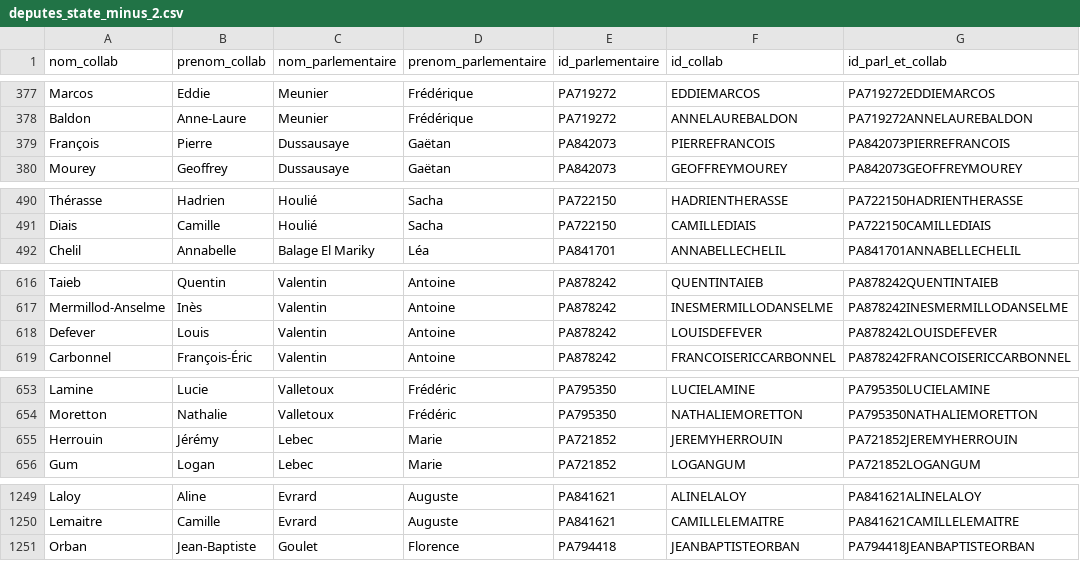
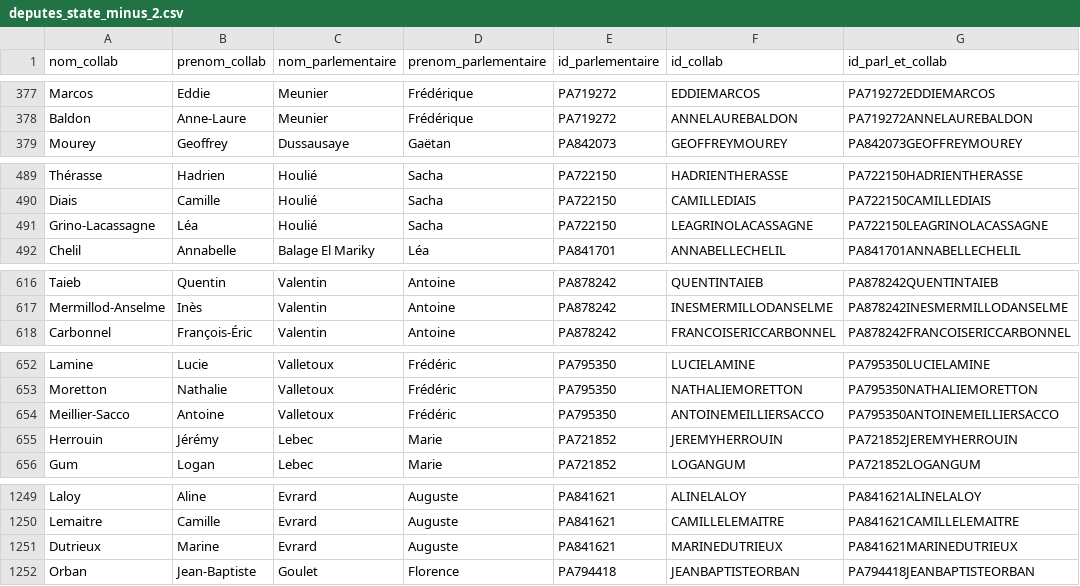
Before and after one commit to FrancoisMB/CollabBot, a CSV file: v4/deputes_state_minus_2.csv, drawn as a sheet; only a part is shown, gaps mark what is left out; removed rows and columns are numbered as before the commit, all else as after; the diff covers the shown part only; the diff names each change by its address in the sheet, - before the commit and + after, or states it on an @@ line.

Commit message:
python commit 2026-06-18 01:11:36

```diff
--- a/v4/deputes_state_minus_2.csv
+++ b/v4/deputes_state_minus_2.csv
-row 379: François | Pierre | Dussausaye | Gaëtan | PA842073 | PIERREFRANCOIS | PA842073PIERREFRANCOIS
+row 491: Grino-Lacassagne | Léa | Houlié | Sacha | PA722150 | LEAGRINOLACASSAGNE | PA722150LEAGRINOLACASSAGNE
-row 618: Defever | Louis | Valentin | Antoine | PA878242 | LOUISDEFEVER | PA878242LOUISDEFEVER
+row 654: Meillier-Sacco | Antoine | Valletoux | Frédéric | PA795350 | ANTOINEMEILLIERSACCO | PA795350ANTOINEMEILLIERSACCO
+row 1251: Dutrieux | Marine | Evrard | Auguste | PA841621 | MARINEDUTRIEUX | PA841621MARINEDUTRIEUX
```
Also changed, not shown: 1 added row, 2 removed rows and 1 edited cell elsewhere in this file.
